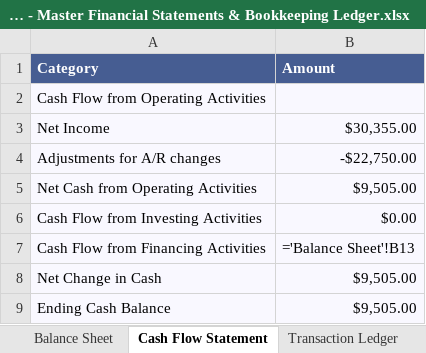
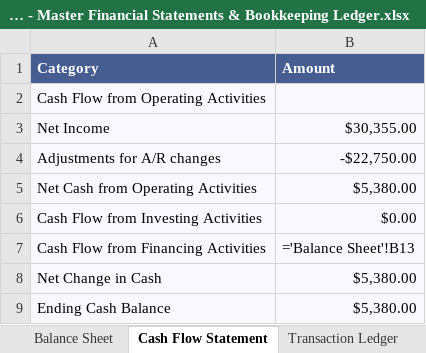
Before and after one commit to gcoinstash-cmd/bountygrid-commander, an Excel workbook: BountyGrid OS - Master Financial Statements & Bookkeeping Ledger.xlsx, sheet Cash Flow Statement, drawn as a sheet; values as stored, in another font and other column widths than the file's, no borders; formulas without a stored value are shown as written; the diff names each change by its address in the sheet, - before the commit and + after, or states it on an @@ line.

Commit message:
fix(financials): lock verified realized cash balance to exact ,380.00 across 32 merged PRs

```diff
--- a/BountyGrid OS - Master Financial Statements & Bookkeeping Ledger.xlsx (sheet Cash Flow Statement)
+++ b/BountyGrid OS - Master Financial Statements & Bookkeeping Ledger.xlsx (sheet Cash Flow Statement)
-B5 (Amount): $9,505.00
+B5 (Amount): $5,380.00
-B8:B9 (Amount): $9,505.00
+B8:B9 (Amount): $5,380.00
```
Also changed, not shown: sheet Balance Sheet, sheet Executive Dashboard.
